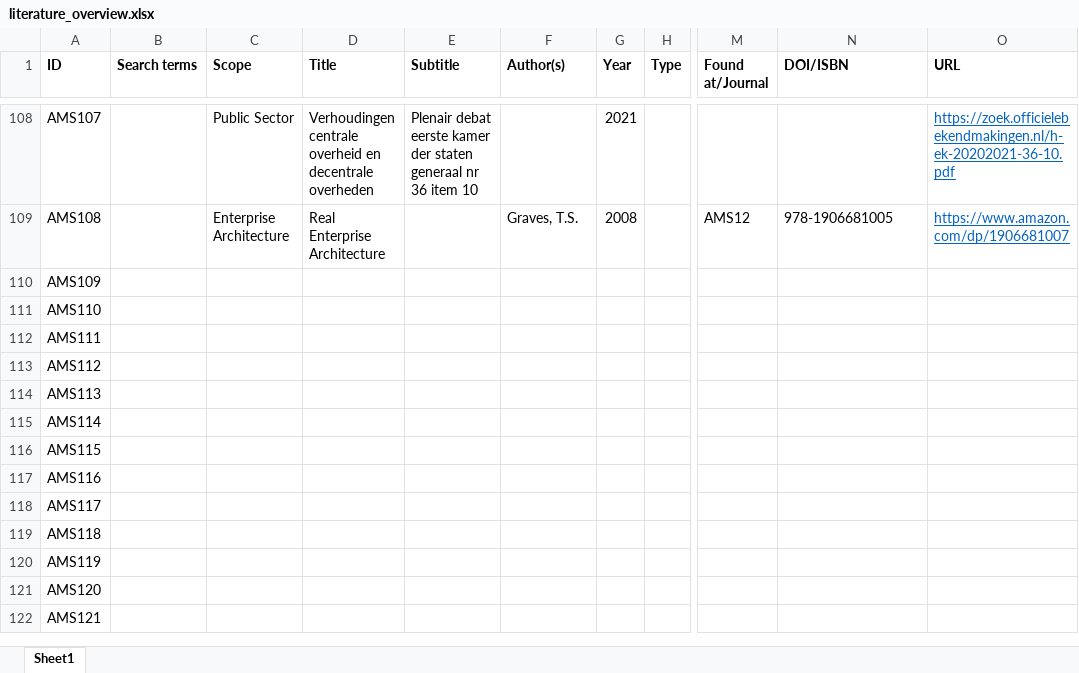
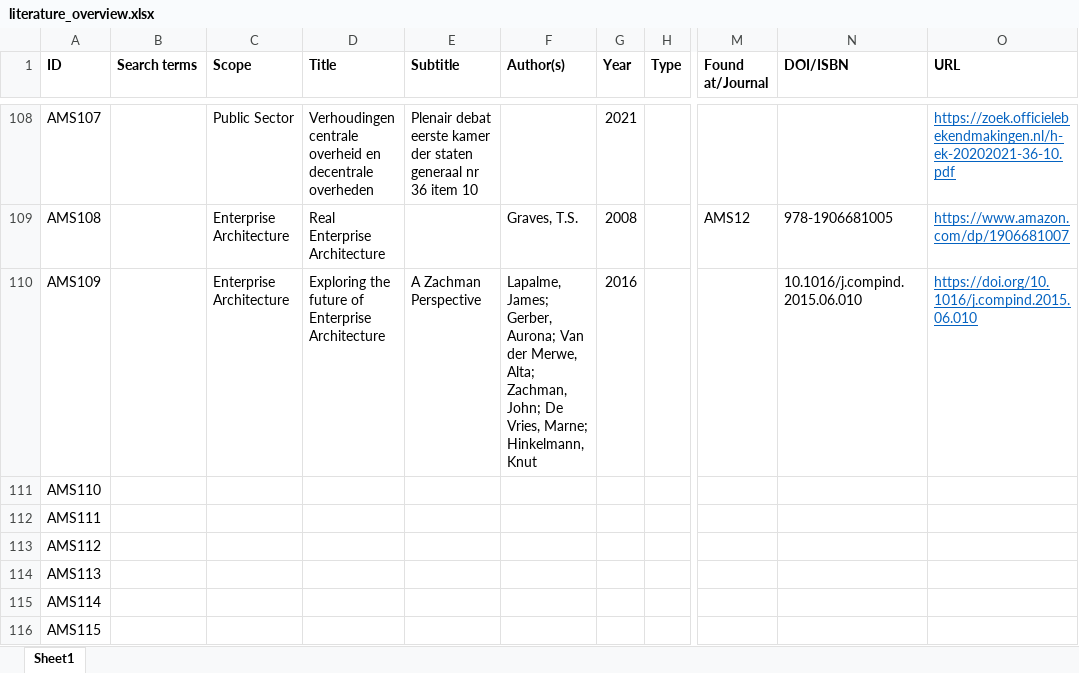
Before and after one commit to JRBliekendaal/master-thesis, an Excel workbook: literature/literature_overview.xlsx, sheet Sheet1, drawn as a sheet; only a part is shown, gaps mark what is left out; the shorter side is filled out with more unchanged rows; values as stored, in another font and other column widths than the file's, no borders; the diff names each change by its address in the sheet, - before the commit and + after, or states it on an @@ line.

```diff
--- a/literature/literature_overview.xlsx (sheet Sheet1)
+++ b/literature/literature_overview.xlsx (sheet Sheet1)
-C110 (Scope): (empty)
+C110 (Scope): Enterprise Architecture
-D110 (Title): (empty)
+D110 (Title): Exploring the future of Enterprise Architecture
-E110 (Subtitle): (empty)
+E110 (Subtitle): A Zachman Perspective
-F110 (Author(s)): (empty)
+F110 (Author(s)): Lapalme, James; Gerber, Aurona; Van der Merwe, Alta; Zachman, John; De Vries, Marne; Hinkelmann, Knut
-G110 (Year): (empty)
+G110 (Year): 2016
-N110 (DOI/ISBN): (empty)
+N110 (DOI/ISBN): 10.1016/j.compind.2015.06.010
-O110 (URL): (empty)
+O110 (URL): https://doi.org/10.1016/j.compind.2015.06.010
```
Also changed, not shown: 29 other files.
